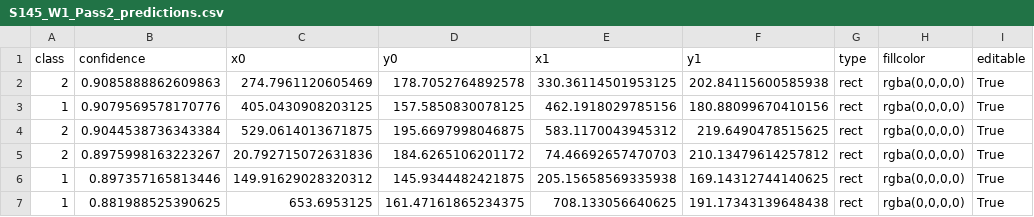
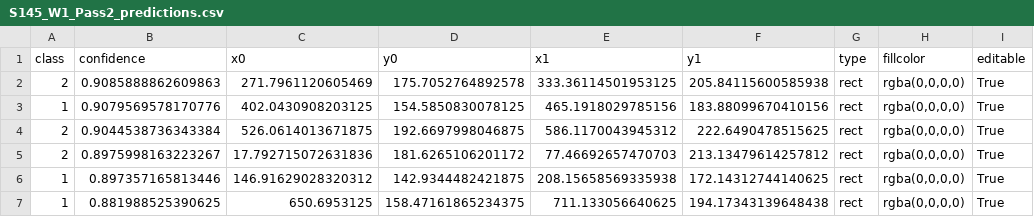
Before and after one commit to rormag7/miraculous_dash, a CSV file: S145_W1/Pass2/S145_W1_Pass2_predictions.csv, drawn as a sheet; only a part is shown; the diff names each change by its address in the sheet, - before the commit and + after, or states it on an @@ line.

```diff
--- a/S145_W1/Pass2/S145_W1_Pass2_predictions.csv
+++ b/S145_W1/Pass2/S145_W1_Pass2_predictions.csv
-C2 (x0): 274.7961120605469
+C2 (x0): 271.7961120605469
-D2 (y0): 178.7052764892578
+D2 (y0): 175.7052764892578
-E2 (x1): 330.36114501953125
+E2 (x1): 333.36114501953125
-F2 (y1): 202.84115600585938
+F2 (y1): 205.84115600585938
-C3 (x0): 405.0430908203125
+C3 (x0): 402.0430908203125
-D3 (y0): 157.5850830078125
+D3 (y0): 154.5850830078125
-E3 (x1): 462.1918029785156
+E3 (x1): 465.1918029785156
-F3 (y1): 180.88099670410156
+F3 (y1): 183.88099670410156
-C4 (x0): 529.0614013671875
+C4 (x0): 526.0614013671875
-D4 (y0): 195.6697998046875
+D4 (y0): 192.6697998046875
-E4 (x1): 583.1170043945312
+E4 (x1): 586.1170043945312
-F4 (y1): 219.6490478515625
+F4 (y1): 222.6490478515625
-C5 (x0): 20.792715072631836
+C5 (x0): 17.792715072631836
-D5 (y0): 184.6265106201172
+D5 (y0): 181.6265106201172
-E5 (x1): 74.46692657470703
+E5 (x1): 77.46692657470703
-F5 (y1): 210.13479614257812
+F5 (y1): 213.13479614257812
-C6 (x0): 149.91629028320312
+C6 (x0): 146.91629028320312
-D6 (y0): 145.9344482421875
+D6 (y0): 142.9344482421875
-E6 (x1): 205.15658569335938
+E6 (x1): 208.15658569335938
-F6 (y1): 169.14312744140625
+F6 (y1): 172.14312744140625
-C7 (x0): 653.6953125
+C7 (x0): 650.6953125
-D7 (y0): 161.47161865234375
+D7 (y0): 158.47161865234375
-E7 (x1): 708.133056640625
+E7 (x1): 711.133056640625
-F7 (y1): 191.17343139648438
+F7 (y1): 194.17343139648438
```
Also changed, not shown: S145_W1/Pass1/S145_W1_Pass1_predictions.csv, 28 other files.
